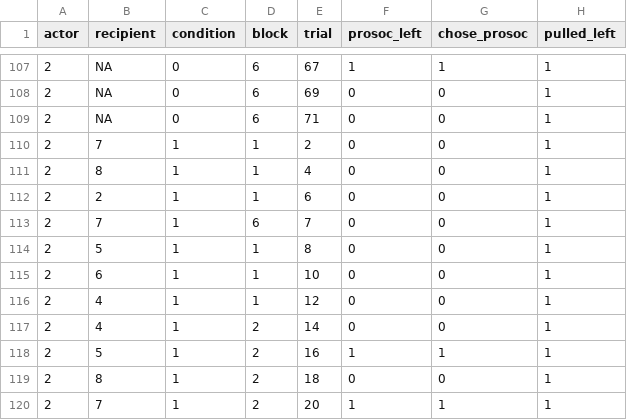
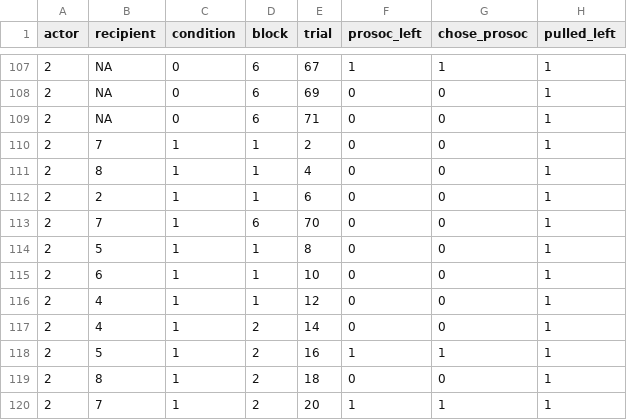
Before and after one commit to davidvandebunte/davidvandebunte.gitlab.io, a CSV file: jb/rethinking/data/chimpanzees.csv, drawn as a sheet; only a part is shown, gaps mark what is left out.

Commit message:
1.88 - sundry
- fixed tiny error in data(chimpanzees)
- doc for data(AMTL)
- drawdag can do circles now
- prototype dashboard() for checking chains from map2stan, ulam, stan
models
- ulam now has a mixture distribution type - examples forthcoming
- ulam has contraints list, like map2stan, for imposing arbitrary
constraints. I still want an in-formula way to do this.

```diff
--- a/jb/rethinking/data/chimpanzees.csv
+++ b/jb/rethinking/data/chimpanzees.csv
@@ -112,3 +112,3 @@
 2;2;1;1;6;0;0;1
-2;7;1;6;7;0;0;1
+2;7;1;6;70;0;0;1
 2;5;1;1;8;0;0;1
```
Also changed, not shown: jb/rethinking/data/AMTL.csv, 9 other files.
